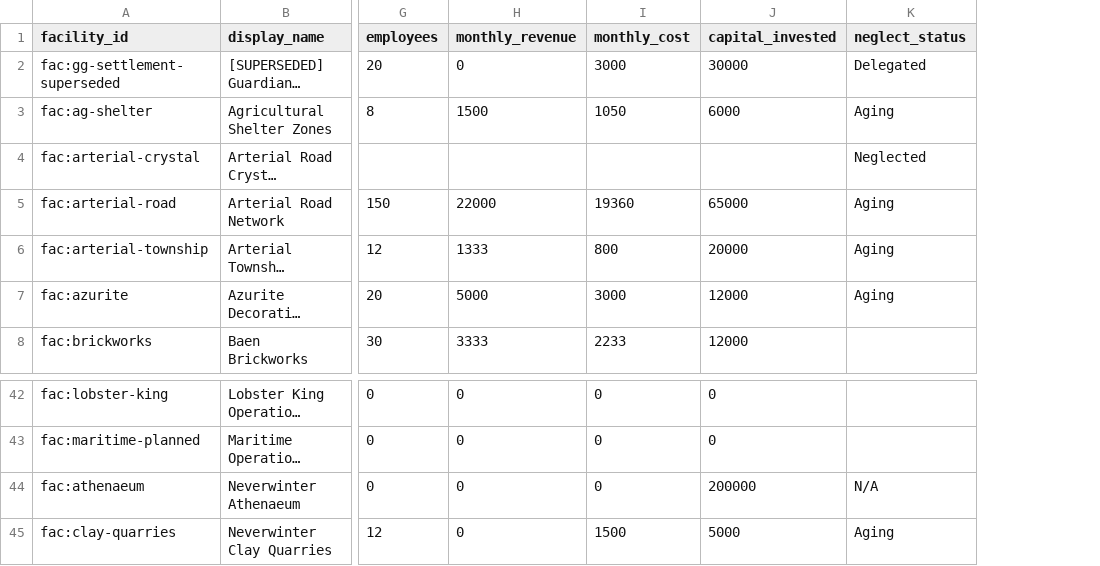
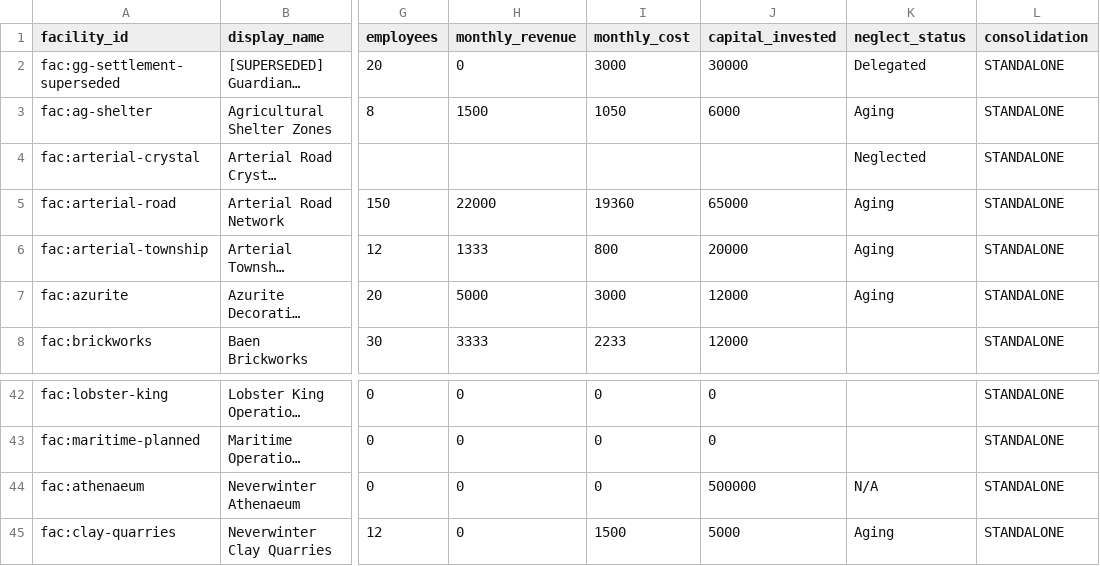
Before and after one commit to CFhacky/baen-economy-engine, a CSV file: data/canonical/facilities.csv, drawn as a sheet; only a part is shown, gaps mark what is left out; long unchanged cells end in …; the diff names each change by its address in the sheet, - before the commit and + after, or states it on an @@ line.

```diff
--- a/data/canonical/facilities.csv
+++ b/data/canonical/facilities.csv
+column L (consolidation), rows 2-8: all STANDALONE; rows 42-45: all STANDALONE
-J44 (capital_invested): 200000
+J44 (capital_invested): 500000
```
Also changed, not shown: data/canonical/accounts.csv, data/canonical/canon_rulings.csv, 6 other files.
